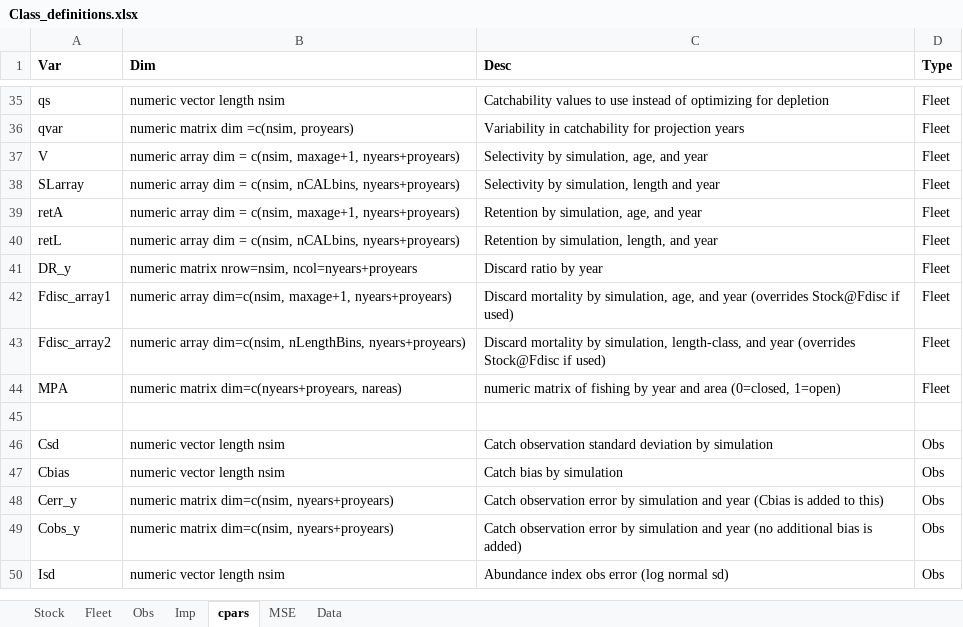
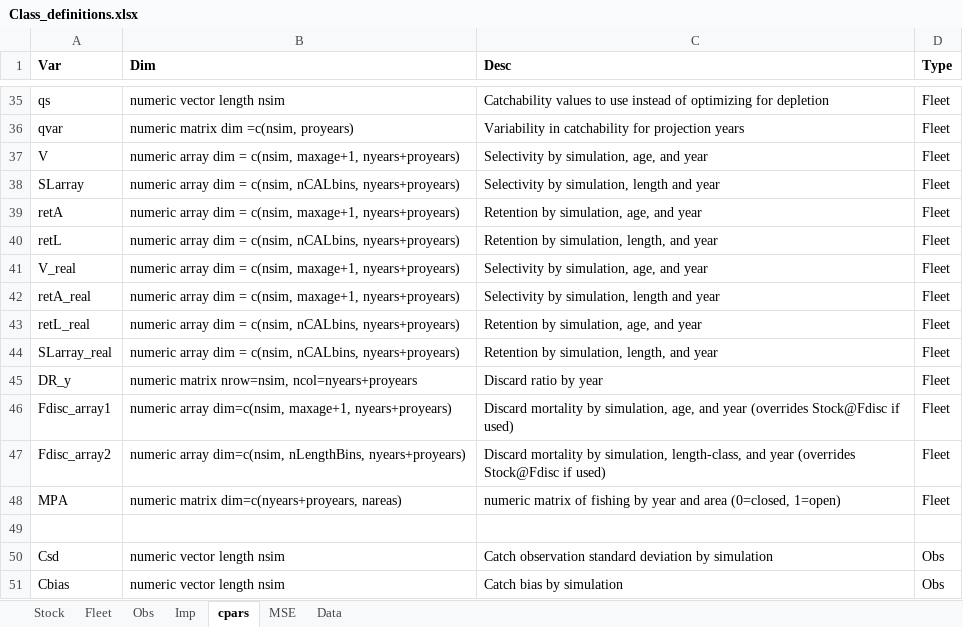
Before and after one commit to Blue-Matter/MSEtool, an Excel workbook: build_tools/Class_definitions/Class_definitions.xlsx, sheet cpars, drawn as a sheet; only a part is shown, gaps mark what is left out; the shorter side is filled out with more unchanged rows; values as stored, in another font and other column widths than the file's, no borders; the diff names each change by its address in the sheet, - before the commit and + after, or states it on an @@ line.

Commit message:
add V_real and retA_real to cpars

```diff
--- a/build_tools/Class_definitions/Class_definitions.xlsx (sheet cpars)
+++ b/build_tools/Class_definitions/Class_definitions.xlsx (sheet cpars)
+row 41: V_real | numeric array dim = c(nsim, maxage+1, nyears+proyears) | Selectivity by simulation, age, and year | Fleet
+row 42: retA_real | numeric array dim = c(nsim, maxage+1, nyears+proyears) | Selectivity by simulation, length and year | Fleet
+row 43: retL_real | numeric array dim = c(nsim, nCALbins, nyears+proyears) | Retention by simulation, age, and year | Fleet
+row 44: SLarray_real | numeric array dim = c(nsim, nCALbins, nyears+proyears) | Retention by simulation, length, and year | Fleet
```
Also changed, not shown: 1 other file.
